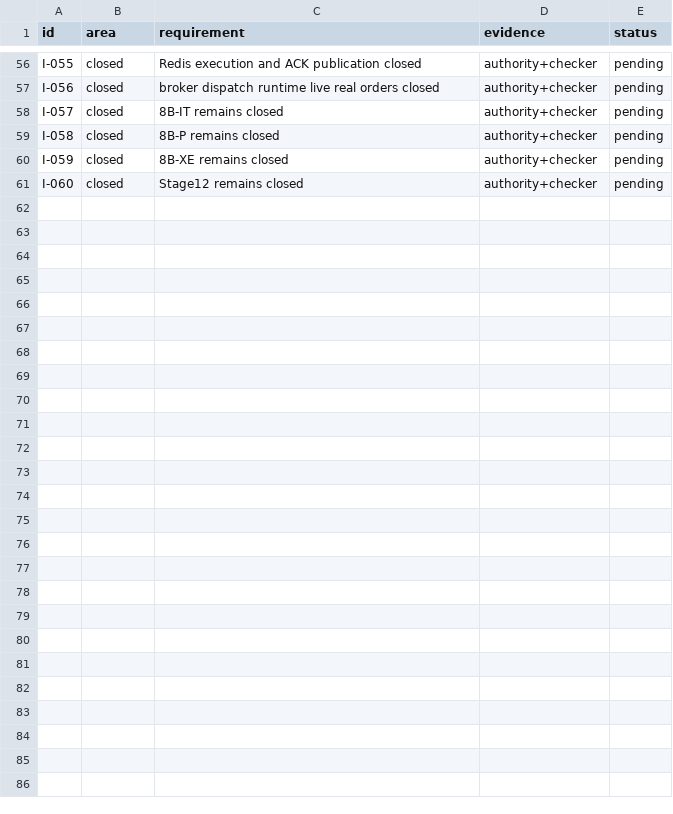
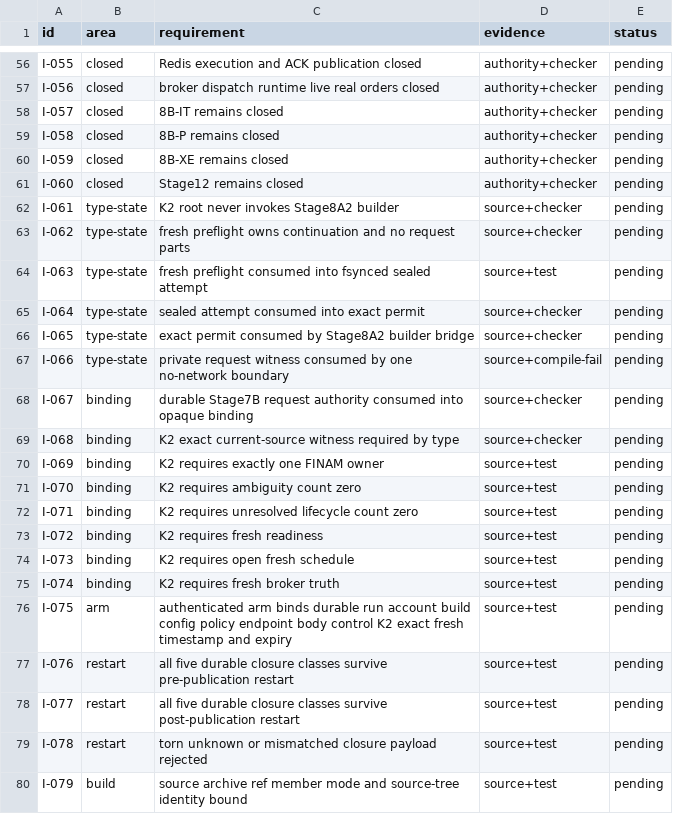
Before and after one commit to DKorolski/moex-trading-gateway-rs, a CSV file: docs/stage-8/STAGE8B_I_ACCEPTANCE_MATRIX_2026-08-22.csv, drawn as a sheet; only a part is shown, gaps mark what is left out; the diff covers the shown part only.

Commit message:
Close Stage 8B-I R2 no-send review findings

```diff
--- a/docs/stage-8/STAGE8B_I_ACCEPTANCE_MATRIX_2026-08-22.csv
+++ b/docs/stage-8/STAGE8B_I_ACCEPTANCE_MATRIX_2026-08-22.csv
@@ -61 +61,20 @@ I-059,closed,8B-XE remains closed,authority+checker,pending
 I-060,closed,Stage12 remains closed,authority+checker,pending
+I-061,type-state,K2 root never invokes Stage8A2 builder,source+checker,pending
+I-062,type-state,fresh preflight owns continuation and no request parts,source+checker,pending
+I-063,type-state,fresh preflight consumed into fsynced sealed attempt,source+test,pending
+I-064,type-state,sealed attempt consumed into exact permit,source+checker,pending
+I-065,type-state,exact permit consumed by Stage8A2 builder bridge,source+checker,pending
+I-066,type-state,private request witness consumed by one no-network boundary,source+compile-fail,pending
+I-067,binding,durable Stage7B request authority consumed into opaque binding,source+checker,pending
+I-068,binding,K2 exact current-source witness required by type,source+checker,pending
+I-069,binding,K2 requires exactly one FINAM owner,source+test,pending
+I-070,binding,K2 requires ambiguity count zero,source+test,pending
+I-071,binding,K2 requires unresolved lifecycle count zero,source+test,pending
+I-072,binding,K2 requires fresh readiness,source+test,pending
+I-073,binding,K2 requires open fresh schedule,source+test,pending
+I-074,binding,K2 requires fresh broker truth,source+test,pending
+I-075,arm,authenticated arm binds durable run account build config policy endpoint body control K2 exact fresh timestamp and expiry,source+test,pending
+I-076,restart,all five durable closure classes survive pre-publication restart,source+test,pending
+I-077,restart,all five durable closure classes survive post-publication restart,source+test,pending
+I-078,restart,torn unknown or mismatched closure payload rejected,source+test,pending
+I-079,build,source archive ref member mode and source-tree identity bound,source+test,pending
```
Also changed, not shown: 13 added rows elsewhere in this file, 18 other files.
